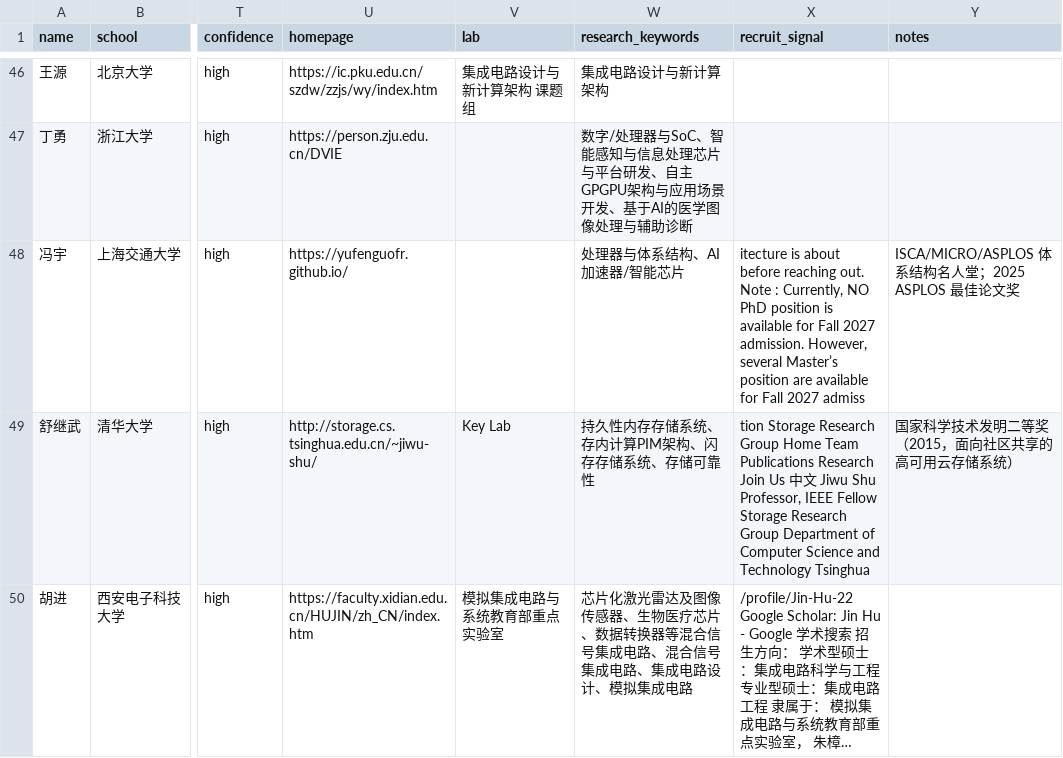
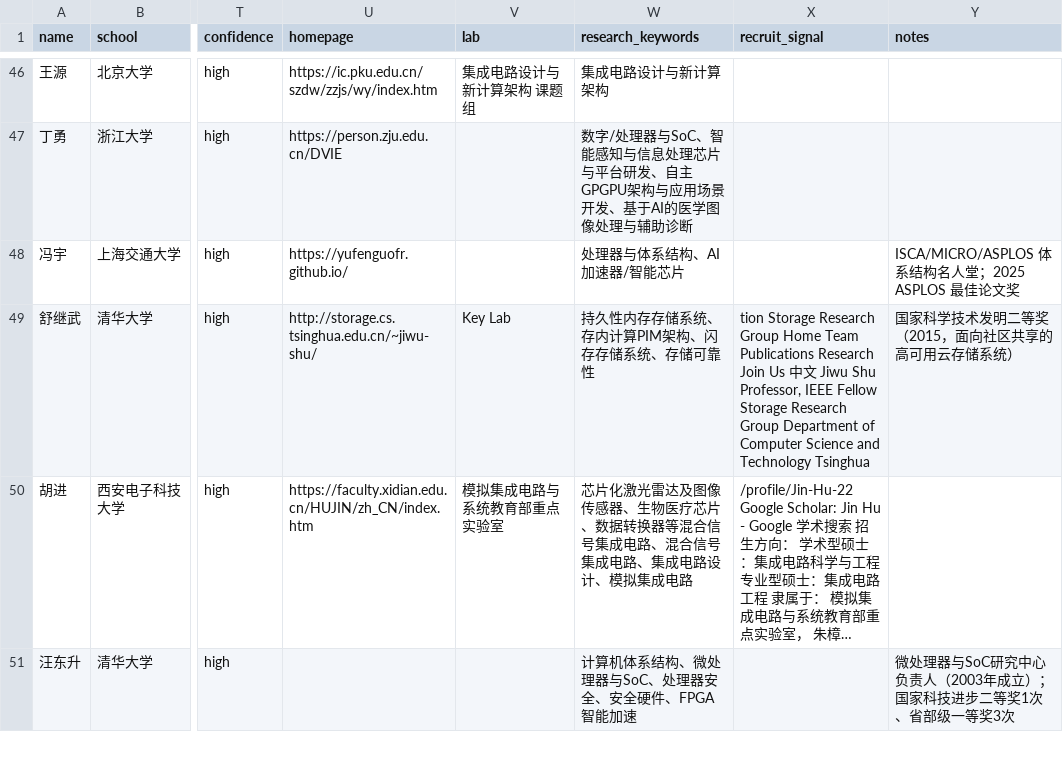
Before and after one commit to logic202407-cmyk/ic-mentor-db, a CSV file: data/processed/curated.csv, drawn as a sheet; only a part is shown, gaps mark what is left out; the shorter side is filled out with more unchanged rows; long unchanged cells end in …; the diff names each change by its address in the sheet, - before the commit and + after, or states it on an @@ line.

Commit message:
feat: 移除不招名单 + 新增落地页/维护指南/自动校验
合规:
- 删除报告中「主页明确写了不招的」清单（避免对个人形成负面指向）
- curate.mjs 过滤纯负面招生表述，不再计入'在招'（1 人受影响）

可用性:
- 新增 index.html 落地页：导航到推荐页/全库页/报告/CSV，含醒目免责提示与联系方式说明
- 新增 .nojekyll，可直接用 GitHub Pages 发布为在线站点（README 补部署步骤）

文档:
- 新增 docs/维护指南.md：更新节奏、全量重建 14 步、排错表、扩展点、五条红线
- README 增徽章、在线浏览入口、CI 说明；使用指南补'范围'筛选说明

工程:
- 新增 .github/workflows/validate.yml：邮箱红线 + JSON 可解析 + HTML 完整性 + 字段完整性
- strip_emails.mjs 支持 --check 只读模式（供 CI 使用）
- prepare_names.py 登记第二批 6 所院校的机构匹配规则

```diff
--- a/data/processed/curated.csv
+++ b/data/processed/curated.csv
-X48 (recruit_signal): itecture is about before reaching out. Note : Currently, NO PhD position is available for Fall 2027 admission. However, several Master’s position are available for Fall 2027 admiss
+X48 (recruit_signal): (empty)
```
Also changed, not shown: 15 other files.
